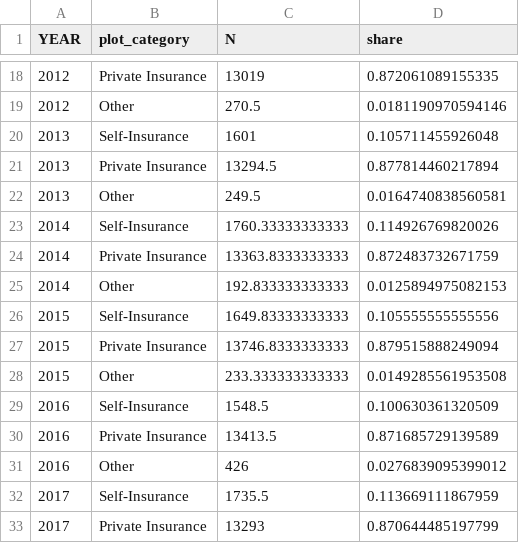
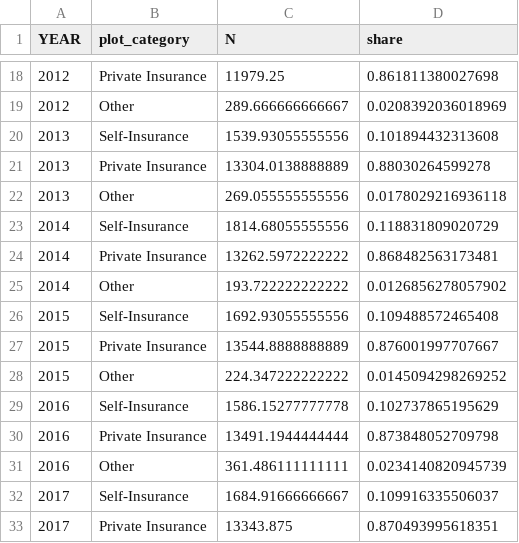
Before and after one commit to Kaleb-K-Javier/UST-Insurance-Regime, a CSV file: Output/Tables/FigureA_data_regime_shares.csv, drawn as a sheet; only a part is shown, gaps mark what is left out; the diff covers the shown part only.

```diff
--- a/Output/Tables/FigureA_data_regime_shares.csv
+++ b/Output/Tables/FigureA_data_regime_shares.csv
@@ -18,16 +18,16 @@ YEAR,plot_category,N,share
-2012,Private Insurance,13019,0.872061089155335
-2012,Other,270.5,0.0181190970594146
-2013,Self-Insurance,1601,0.105711455926048
-2013,Private Insurance,13294.5,0.877814460217894
-2013,Other,249.5,0.0164740838560581
-2014,Self-Insurance,1760.33333333333,0.114926769820026
-2014,Private Insurance,13363.8333333333,0.872483732671759
-2014,Other,192.833333333333,0.0125894975082153
-2015,Self-Insurance,1649.83333333333,0.105555555555556
-2015,Private Insurance,13746.8333333333,0.879515888249094
-2015,Other,233.333333333333,0.0149285561953508
-2016,Self-Insurance,1548.5,0.100630361320509
-2016,Private Insurance,13413.5,0.871685729139589
-2016,Other,426,0.0276839095399012
-2017,Self-Insurance,1735.5,0.113669111867959
-2017,Private Insurance,13293,0.870644485197799
+2012,Private Insurance,11979.25,0.861811380027698
+2012,Other,289.666666666667,0.0208392036018969
+2013,Self-Insurance,1539.93055555556,0.101894432313608
+2013,Private Insurance,13304.0138888889,0.88030264599278
+2013,Other,269.055555555556,0.0178029216936118
+2014,Self-Insurance,1814.68055555556,0.118831809020729
+2014,Private Insurance,13262.5972222222,0.868482563173481
+2014,Other,193.722222222222,0.0126856278057902
+2015,Self-Insurance,1692.93055555556,0.109488572465408
+2015,Private Insurance,13544.8888888889,0.876001997707667
+2015,Other,224.347222222222,0.0145094298269252
+2016,Self-Insurance,1586.15277777778,0.102737865195629
+2016,Private Insurance,13491.1944444444,0.873848052709798
+2016,Other,361.486111111111,0.0234140820945739
+2017,Self-Insurance,1684.91666666667,0.109916335506037
+2017,Private Insurance,13343.875,0.870493995618351
```
Also changed, not shown: 52 edited cells elsewhere in this file, Output/Tables/Figure_data_Coverage_Limits.csv, Output/Tables/Figure_data_Market_Churn.csv, 39 other files.
